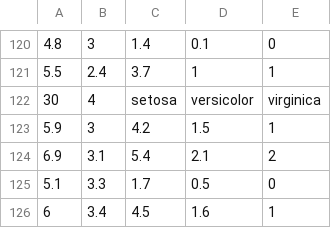
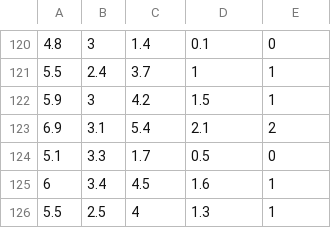
Before and after one commit to MaliniVibin1502/MachineLearning, a CSV file: irisflower.csv, drawn as a sheet; only a part is shown, gaps mark what is left out; the shorter side is filled out with more unchanged rows; the diff names each change by its address in the sheet, - before the commit and + after, or states it on an @@ line.

Commit message:
Update irisflower.csv

```diff
--- a/irisflower.csv
+++ b/irisflower.csv
-row 122: 30 | 4 | setosa | versicolor | virginica
```
